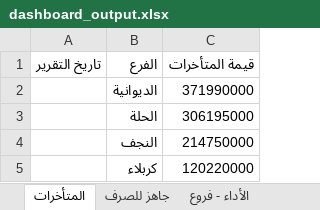
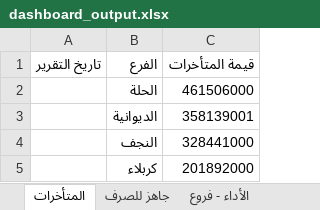
Before and after one commit to fahaD22-sys/amalkom-dashboard, an Excel workbook: output/dashboard_output.xlsx, sheet المتأخرات, drawn as a sheet; values as stored, in another font and other column widths than the file's, no borders; removed rows and columns are numbered as before the commit, all else as after; the diff names each change by its address in the sheet, - before the commit and + after, or states it on an @@ line.

Commit message:
update

```diff
--- a/output/dashboard_output.xlsx (sheet المتأخرات)
+++ b/output/dashboard_output.xlsx (sheet المتأخرات)
-row 2:  | الديوانية | 371990000
-C2 (قيمة المتأخرات): 306195000
+C2 (قيمة المتأخرات): 461506000
+row 3:  | الديوانية | 358139001
-C4 (قيمة المتأخرات): 214750000
+C4 (قيمة المتأخرات): 328441000
-C5 (قيمة المتأخرات): 120220000
+C5 (قيمة المتأخرات): 201892000
```
Also changed, not shown: sheet التاريخ.
